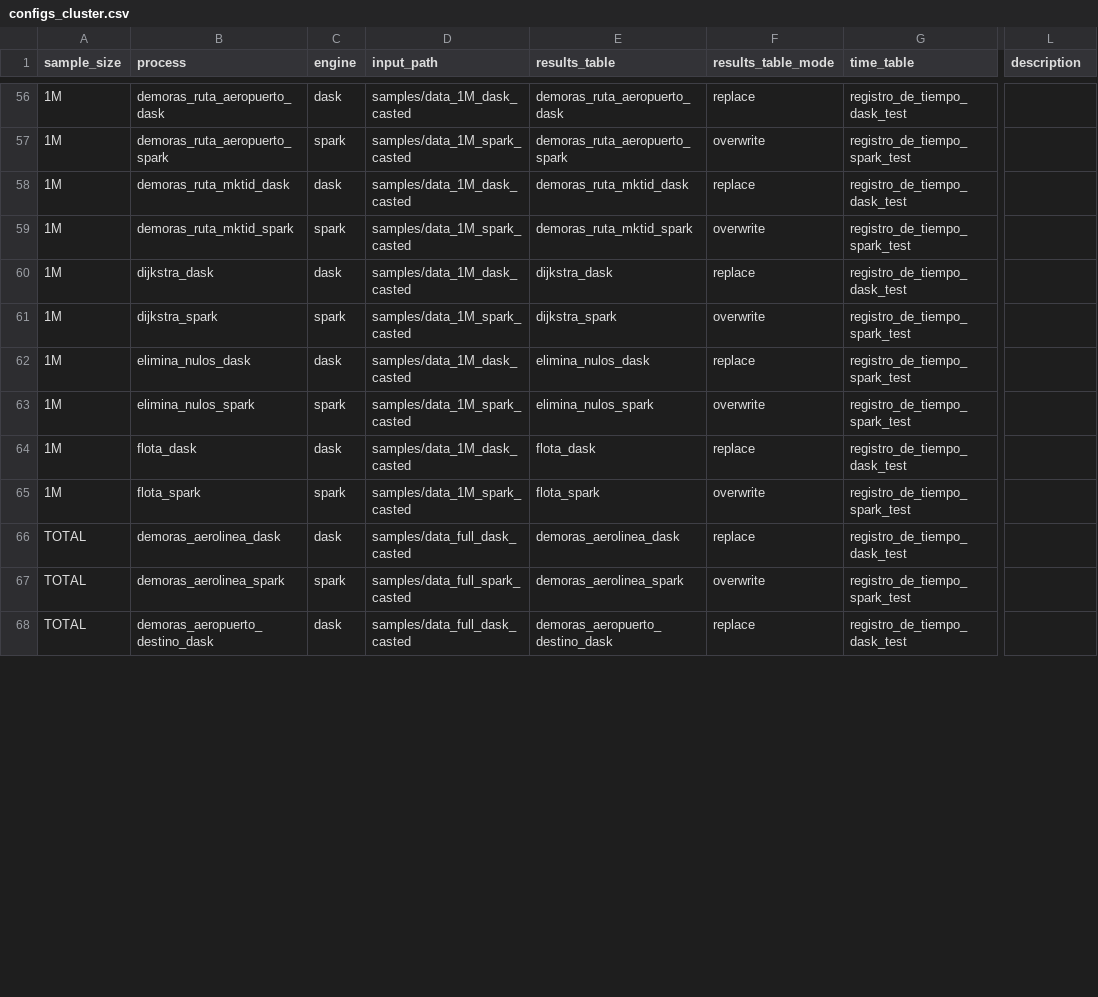
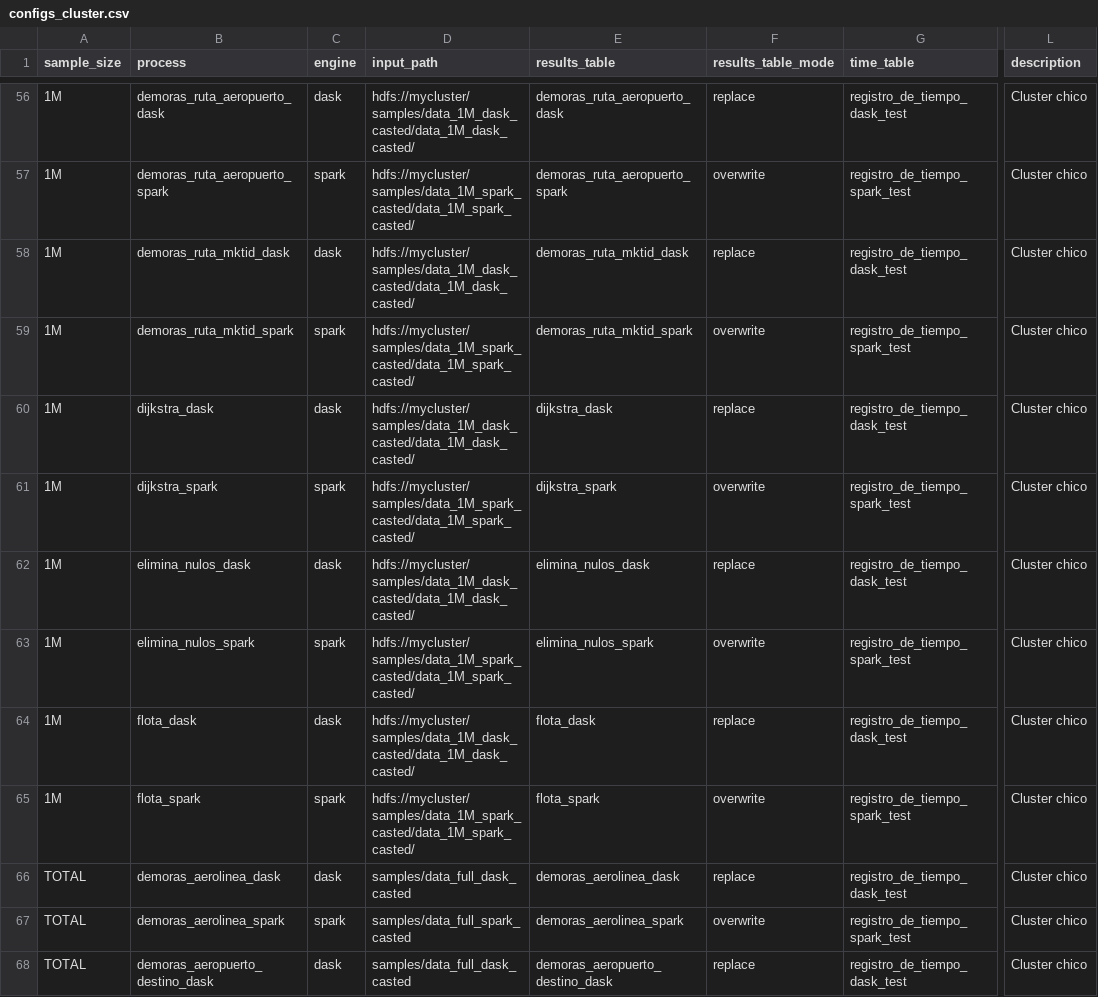
Before and after one commit to ikerforce/spark-rita, a CSV file: conf/base/configs_cluster.csv, drawn as a sheet; only a part is shown, gaps mark what is left out; the diff covers the shown part only; the diff names each change by its address in the sheet, - before the commit and + after, or states it on an @@ line.

Commit message:
Corregí ruta de dask elimina nulos y agregué descripción.

```diff
--- a/conf/base/configs_cluster.csv
+++ b/conf/base/configs_cluster.csv
-D56 (input_path): samples/data_1M_dask_casted
+D56 (input_path): hdfs://mycluster/samples/data_1M_dask_casted/data_1M_dask_casted/
-L56:L68 (description): (empty)
+L56:L68 (description): Cluster chico
-D57 (input_path): samples/data_1M_spark_casted
+D57 (input_path): hdfs://mycluster/samples/data_1M_spark_casted/data_1M_spark_casted/
-D58 (input_path): samples/data_1M_dask_casted
+D58 (input_path): hdfs://mycluster/samples/data_1M_dask_casted/data_1M_dask_casted/
-D59 (input_path): samples/data_1M_spark_casted
+D59 (input_path): hdfs://mycluster/samples/data_1M_spark_casted/data_1M_spark_casted/
-D60 (input_path): samples/data_1M_dask_casted
+D60 (input_path): hdfs://mycluster/samples/data_1M_dask_casted/data_1M_dask_casted/
-D61 (input_path): samples/data_1M_spark_casted
+D61 (input_path): hdfs://mycluster/samples/data_1M_spark_casted/data_1M_spark_casted/
-D62 (input_path): samples/data_1M_dask_casted
+D62 (input_path): hdfs://mycluster/samples/data_1M_dask_casted/data_1M_dask_casted/
-G62 (time_table): registro_de_tiempo_spark_test
+G62 (time_table): registro_de_tiempo_dask_test
-D63 (input_path): samples/data_1M_spark_casted
+D63 (input_path): hdfs://mycluster/samples/data_1M_spark_casted/data_1M_spark_casted/
-D64 (input_path): samples/data_1M_dask_casted
+D64 (input_path): hdfs://mycluster/samples/data_1M_dask_casted/data_1M_dask_casted/
-D65 (input_path): samples/data_1M_spark_casted
+D65 (input_path): hdfs://mycluster/samples/data_1M_spark_casted/data_1M_spark_casted/
```
Also changed, not shown: 76 edited cells elsewhere in this file.
